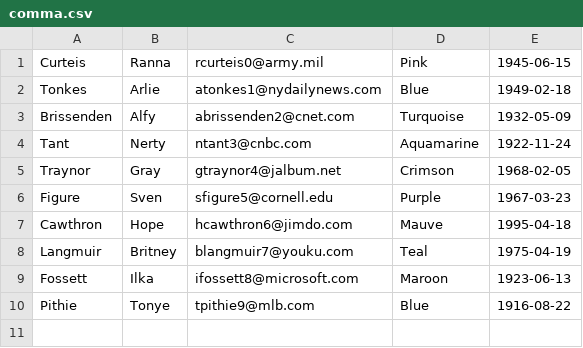
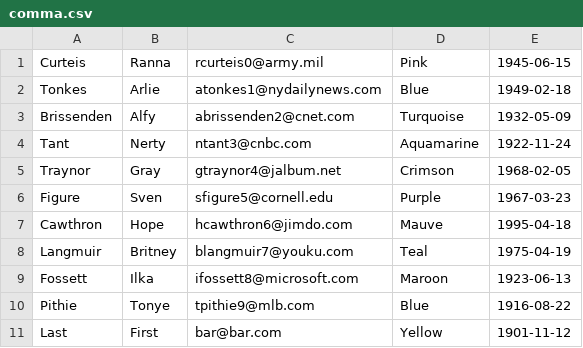
Before and after one commit to gauraklein/parse-n-sort, a CSV file: resources/comma.csv, drawn as a sheet.

```diff
--- a/resources/comma.csv
+++ b/resources/comma.csv
@@ -10 +10,2 @@ Fossett, Ilka, ifossett8@microsoft.com, Maroon, 1923-06-13
 Pithie, Tonye, tpithie9@mlb.com, Blue, 1916-08-22
+Last, First, bar@bar.com, Yellow, 1901-11-12
```
Also changed, not shown: 12 other files.
